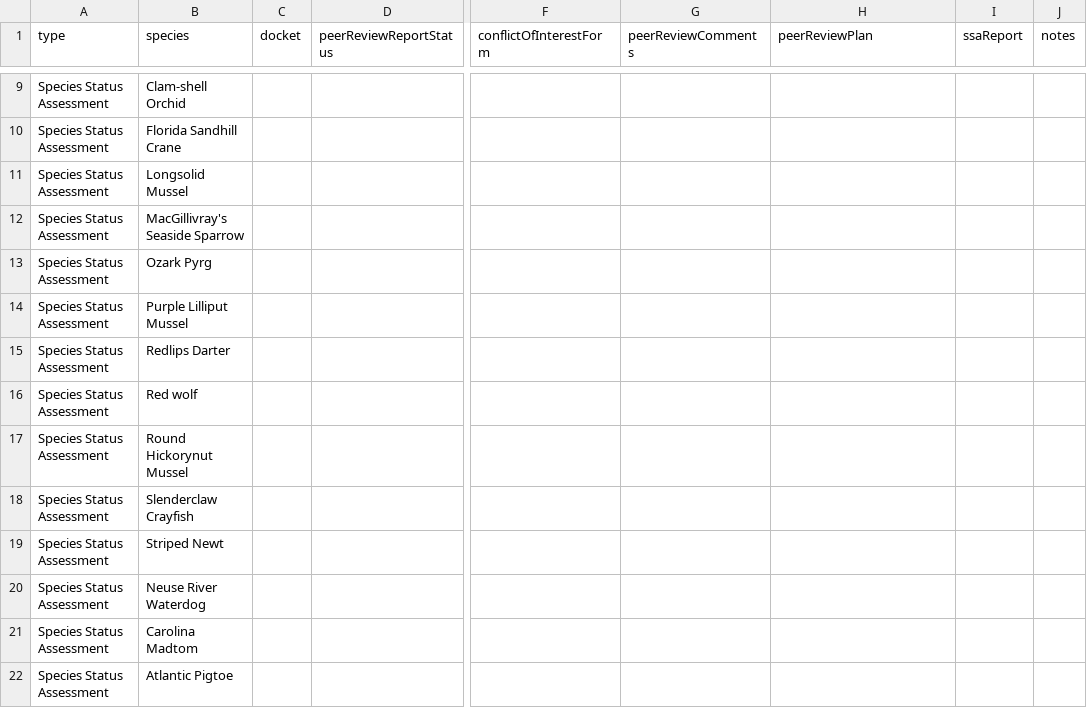
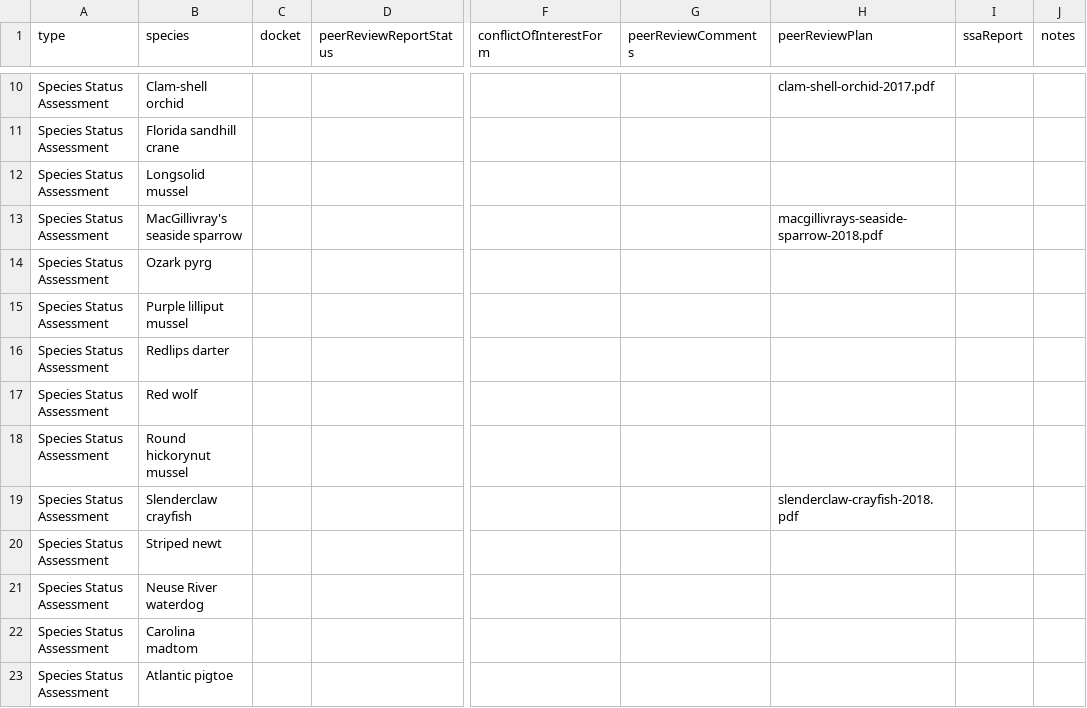
Before and after one commit to ktaylor63/southeast, a CSV file: src/data/peer-reviews.csv, drawn as a sheet; only a part is shown, gaps mark what is left out; addresses are those after the commit; the diff covers the shown part only; the diff names each change by its address in the sheet, - before the commit and + after, or states it on an @@ line.

```diff
--- a/src/data/peer-reviews.csv
+++ b/src/data/peer-reviews.csv
-B10 (species): Clam-shell Orchid
+B10 (species): Clam-shell orchid
-H10 (peerReviewPlan): (empty)
+H10 (peerReviewPlan): clam-shell-orchid-2017.pdf
-B11 (species): Florida Sandhill Crane
+B11 (species): Florida sandhill crane
-B12 (species): Longsolid Mussel
+B12 (species): Longsolid mussel
-B13 (species): MacGillivray's Seaside Sparrow
+B13 (species): MacGillivray's seaside sparrow
-H13 (peerReviewPlan): (empty)
+H13 (peerReviewPlan): macgillivrays-seaside-sparrow-2018.pdf
-B14 (species): Ozark Pyrg
+B14 (species): Ozark pyrg
-B15 (species): Purple Lilliput Mussel
+B15 (species): Purple lilliput mussel
-B16 (species): Redlips Darter
+B16 (species): Redlips darter
-B18 (species): Round Hickorynut Mussel
+B18 (species): Round hickorynut mussel
-B19 (species): Slenderclaw Crayfish
+B19 (species): Slenderclaw crayfish
-H19 (peerReviewPlan): (empty)
+H19 (peerReviewPlan): slenderclaw-crayfish-2018.pdf
-B20 (species): Striped Newt
+B20 (species): Striped newt
-B21 (species): Neuse River Waterdog
+B21 (species): Neuse River waterdog
-B22 (species): Carolina Madtom
+B22 (species): Carolina madtom
-B23 (species): Atlantic Pigtoe
+B23 (species): Atlantic pigtoe
```
Also changed, not shown: 1 added row and 23 edited cells elsewhere in this file, src/data/contacts.csv, src/data/five-year-reviews.csv, 2 other files.
